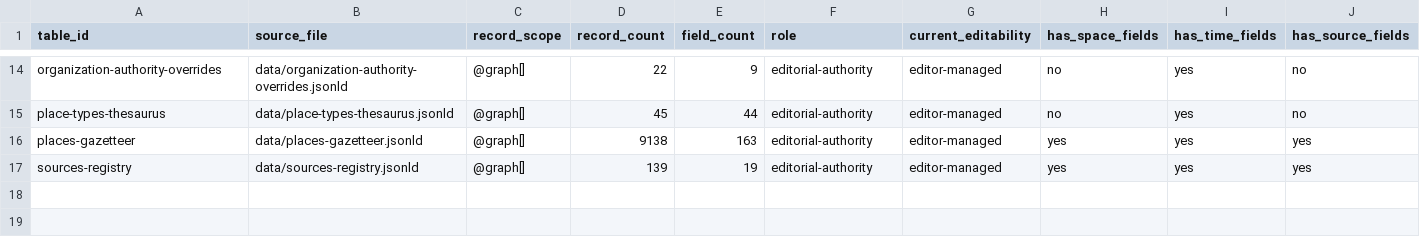
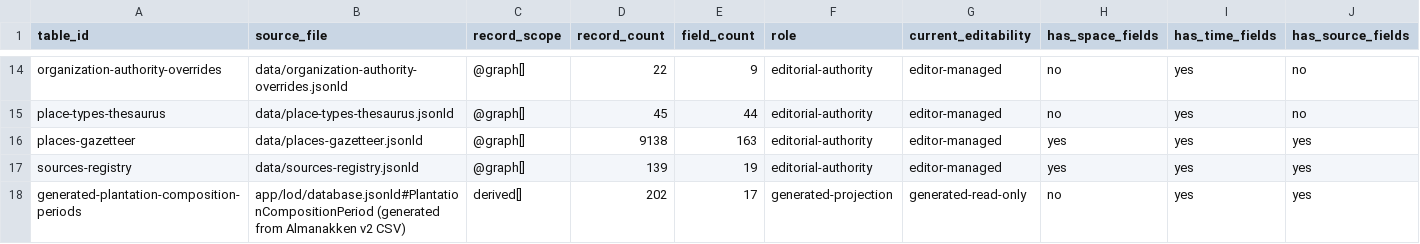
Before and after one commit to SurinameTimeMachine/suriname-database-model, a CSV file: docs/data-dictionary/tables.csv, drawn as a sheet; only a part is shown, gaps mark what is left out; rows hold the shown columns only; the diff names each change by its address in the sheet, - before the commit and + after, or states it on an @@ line.

Commit message:
Evaluate temporal composition structure

```diff
--- a/docs/data-dictionary/tables.csv
+++ b/docs/data-dictionary/tables.csv
+row 18: generated-plantation-composition-periods | app/lod/database.jsonld#PlantationCompositionPeriod (generated from Almanakken v2 CSV) | derived[] | 202 | 17 | generated-projection | generated-read-only | no | yes | yes
```
Also changed, not shown: docs/data-dictionary/places-gazetteer.csv, 4 other files.
